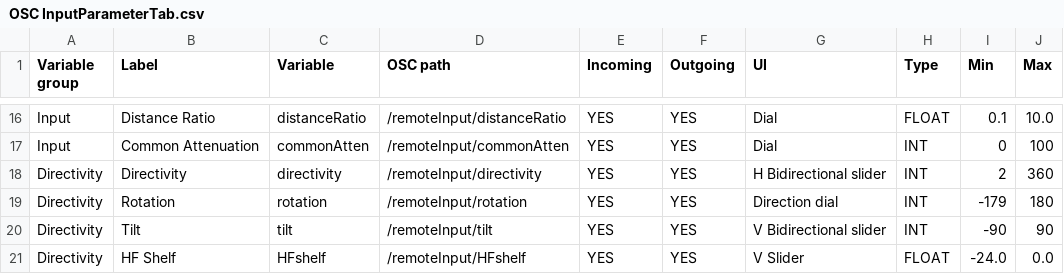
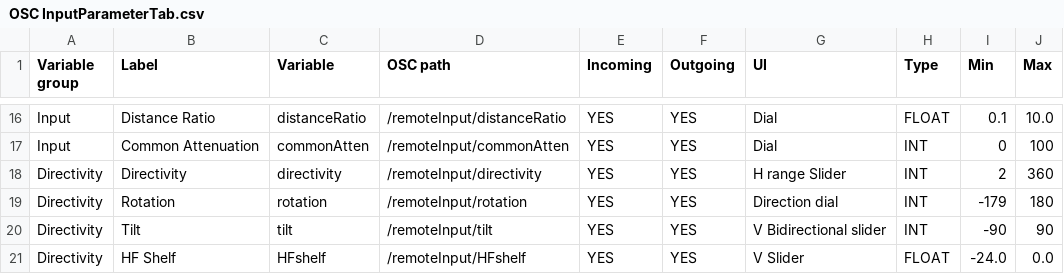
Before and after one commit to pob31/WFS_control_2, a CSV file: OSC InputParameterTab.csv, drawn as a sheet; only a part is shown, gaps mark what is left out; the diff covers the shown part only; the diff names each change by its address in the sheet, - before the commit and + after, or states it on an @@ line.

Commit message:
OSC service functional. Display resizes on all devices (tablets and phones). Full coordinate system to display origin and positions of the markers. Secondary touch interaction added to markers. Designed sliders and dials in preparation for the Input Parameter Tab.

```diff
--- a/OSC InputParameterTab.csv
+++ b/OSC InputParameterTab.csv
-G18 (UI): H Bidirectional slider
+G18 (UI): H range Slider
```
Also changed, not shown: 11 edited cells elsewhere in this file, 1 other file.
